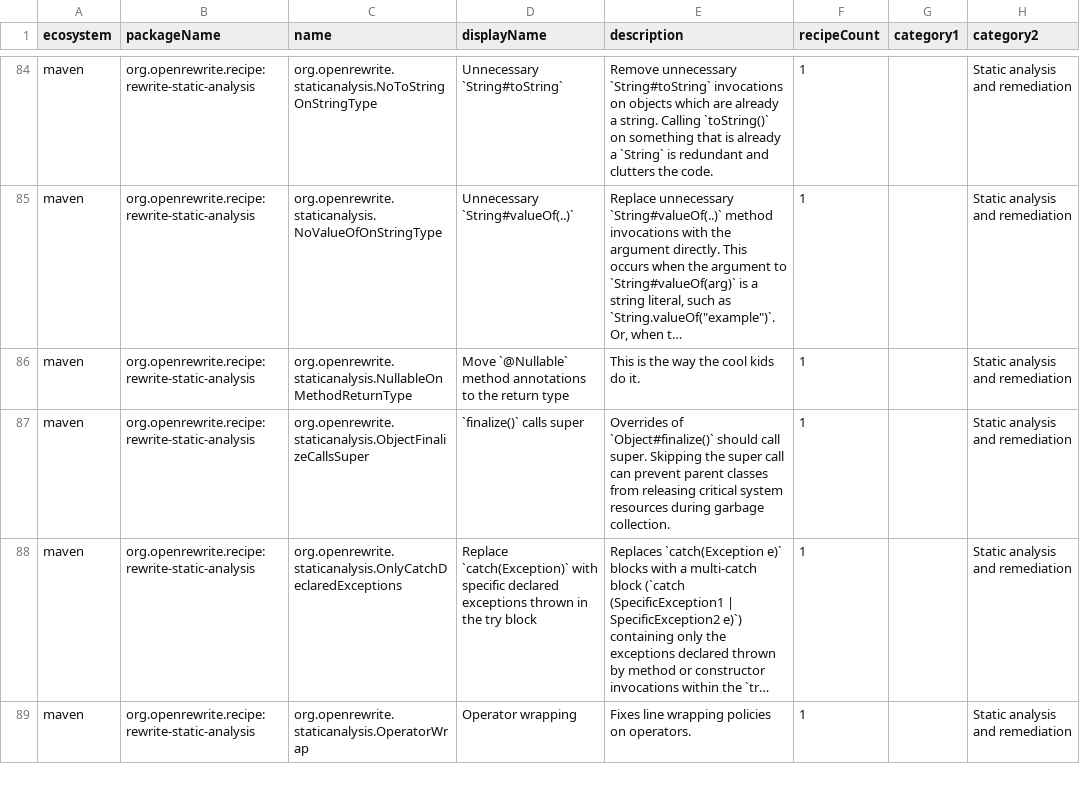
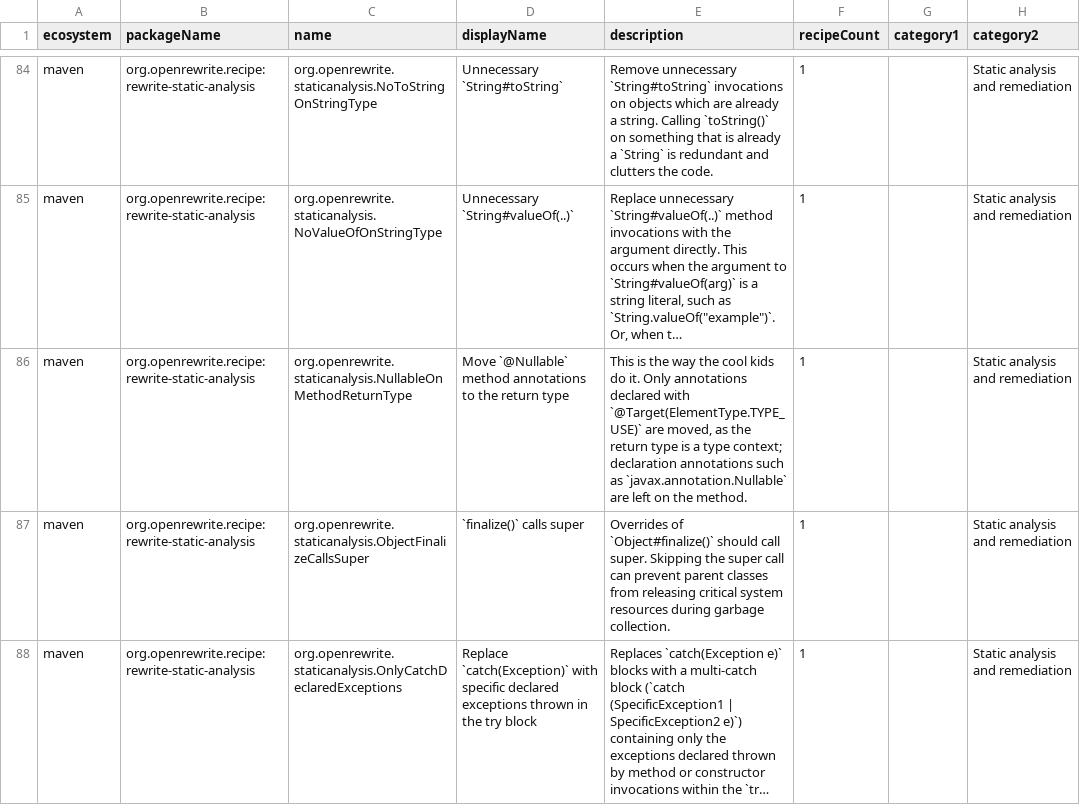
Before and after one commit to openrewrite/rewrite-static-analysis, a CSV file: src/main/resources/META-INF/rewrite/recipes.csv, drawn as a sheet; only a part is shown, gaps mark what is left out; the shorter side is filled out with more unchanged rows; long unchanged cells end in …; the diff names each change by its address in the sheet, - before the commit and + after, or states it on an @@ line.

Commit message:
NullableOnMethodReturnType: only move annotations applicable to TYPE_USE (#968)
* NullableOnMethodReturnType: only move annotations applicable to TYPE_USE

The recipe matched any annotation whose name ends in `Nullable` and
moved it into the return type without checking that the annotation is
legal in a type context. For an array return the annotation lands on the
array dimension, so a declaration-only annotation, one declared
`@Target(ElementType.METHOD)`, turned `@Nullable public String[] value()`
into `public String @Nullable[] value()`, which no longer compiles.

Read `@Target` from the annotation type and move the annotation only
when `TYPE_USE` is among its element types, accepting both the single
constant and the array form. An annotation with no `@Target`, with only
declaration targets, or whose declaration cannot be resolved is left on
the method, so the recipe stays conservative when type attribution is
missing. JSpecify style `@Nullable` is `TYPE_USE` and still moves.

A constructor has no return type expression, and the recipe removed the
leading annotation before discovering that, silently deleting it. It now
bails out before the removal.

`AnnotateNullableMethods` delegates to this recipe for the method it has
just annotated, and the `JavaTemplate` stub it parses is the only source
of type attribution for that annotation. The stub now declares
`@Target(ElementType.TYPE_USE)` for the annotations that recipe already
classifies as type-use, so its output is unchanged. No existing test
expectation changed.

* Minimize comments and javadoc

* Do not let a declaration-only annotation block moving a type-use one

* Drop remaining stub comment

* Drop test javadoc

---------

Co-authored-by: Tim te Beek <tim@moderne.io>

```diff
--- a/src/main/resources/META-INF/rewrite/recipes.csv
+++ b/src/main/resources/META-INF/rewrite/recipes.csv
-E86 (description): …do it.
+E86 (description): …do it. Only annotations declared with `@Target(ElementType.TYPE_USE)` are moved, as the return type is a type context; declaration annotations such as `javax.annotation.Nullable` are left on the method.
```
Also changed, not shown: 3 other files.
